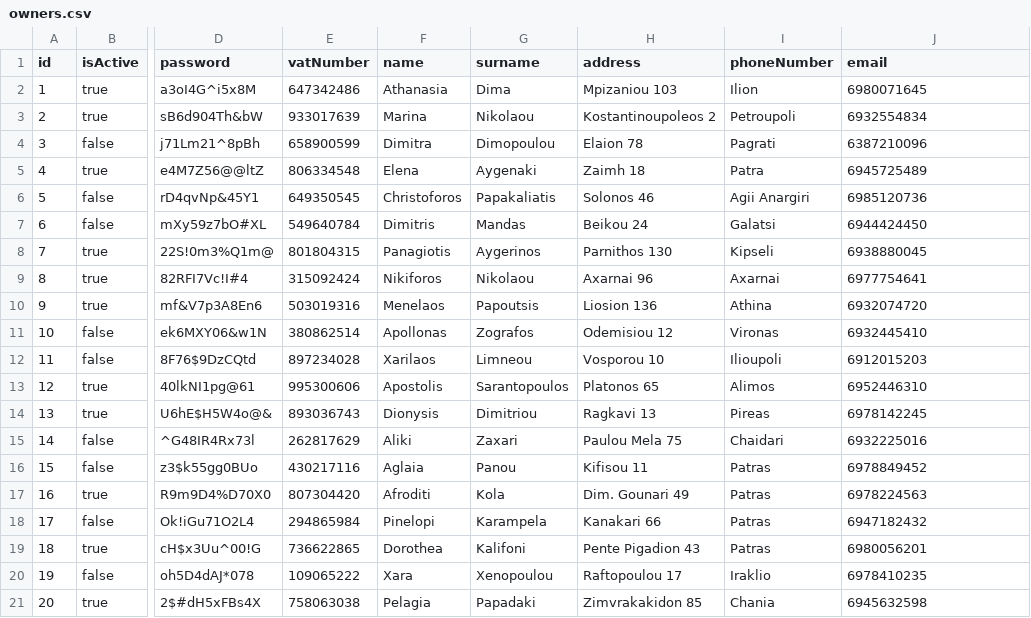
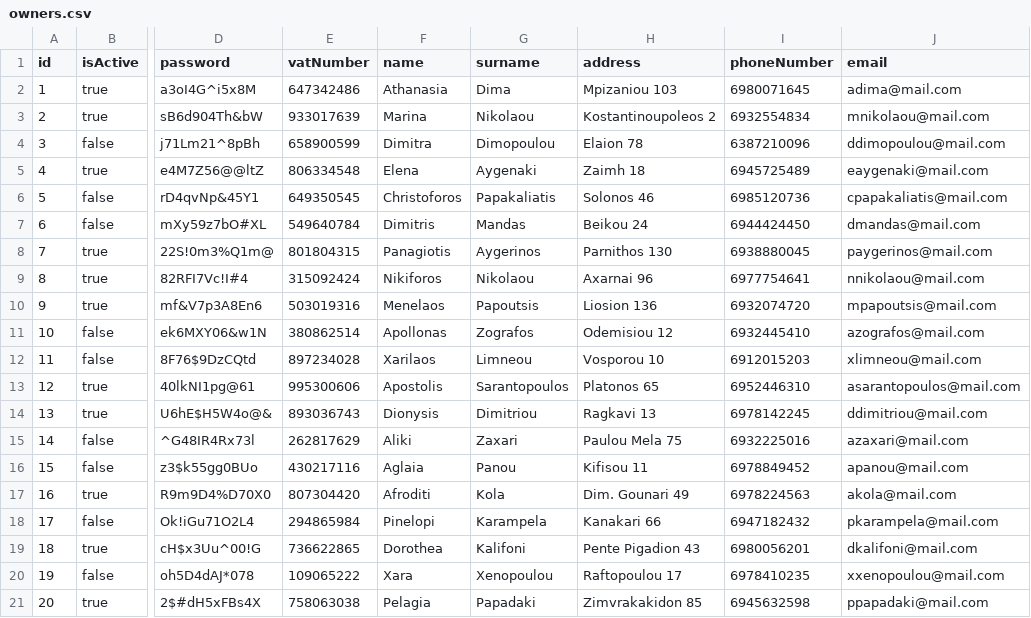
Before and after one commit to lonerae/technikon, a CSV file: data/owners.csv, drawn as a sheet; only a part is shown, gaps mark what is left out; the diff names each change by its address in the sheet, - before the commit and + after, or states it on an @@ line.

Commit message:
updated csv data

```diff
--- a/data/owners.csv
+++ b/data/owners.csv
-I2 (phoneNumber): Ilion
+I2 (phoneNumber): 6980071645
-J2 (email): 6980071645
+J2 (email): adima@mail.com
-I3 (phoneNumber): Petroupoli
+I3 (phoneNumber): 6932554834
-J3 (email): 6932554834
+J3 (email): mnikolaou@mail.com
-I4 (phoneNumber): Pagrati
+I4 (phoneNumber): 6387210096
-J4 (email): 6387210096
+J4 (email): ddimopoulou@mail.com
-I5 (phoneNumber): Patra
+I5 (phoneNumber): 6945725489
-J5 (email): 6945725489
+J5 (email): eaygenaki@mail.com
-I6 (phoneNumber): Agii Anargiri
+I6 (phoneNumber): 6985120736
-J6 (email): 6985120736
+J6 (email): cpapakaliatis@mail.com
-I7 (phoneNumber): Galatsi
+I7 (phoneNumber): 6944424450
-J7 (email): 6944424450
+J7 (email): dmandas@mail.com
-I8 (phoneNumber): Kipseli
+I8 (phoneNumber): 6938880045
-J8 (email): 6938880045
+J8 (email): paygerinos@mail.com
-I9 (phoneNumber): Axarnai
+I9 (phoneNumber): 6977754641
-J9 (email): 6977754641
+J9 (email): nnikolaou@mail.com
-I10 (phoneNumber): Athina
+I10 (phoneNumber): 6932074720
-J10 (email): 6932074720
+J10 (email): mpapoutsis@mail.com
-I11 (phoneNumber): Vironas
+I11 (phoneNumber): 6932445410
-J11 (email): 6932445410
+J11 (email): azografos@mail.com
-I12 (phoneNumber): Ilioupoli
+I12 (phoneNumber): 6912015203
-J12 (email): 6912015203
+J12 (email): xlimneou@mail.com
-I13 (phoneNumber): Alimos
+I13 (phoneNumber): 6952446310
-J13 (email): 6952446310
+J13 (email): asarantopoulos@mail.com
-I14 (phoneNumber): Pireas
+I14 (phoneNumber): 6978142245
-J14 (email): 6978142245
+J14 (email): ddimitriou@mail.com
-I15 (phoneNumber): Chaidari
+I15 (phoneNumber): 6932225016
-J15 (email): 6932225016
+J15 (email): azaxari@mail.com
-I16 (phoneNumber): Patras
+I16 (phoneNumber): 6978849452
-J16 (email): 6978849452
+J16 (email): apanou@mail.com
-I17 (phoneNumber): Patras
+I17 (phoneNumber): 6978224563
-J17 (email): 6978224563
+J17 (email): akola@mail.com
-I18 (phoneNumber): Patras
+I18 (phoneNumber): 6947182432
-J18 (email): 6947182432
+J18 (email): pkarampela@mail.com
-I19 (phoneNumber): Patras
+I19 (phoneNumber): 6980056201
-J19 (email): 6980056201
+J19 (email): dkalifoni@mail.com
-I20 (phoneNumber): Iraklio
+I20 (phoneNumber): 6978410235
-J20 (email): 6978410235
+J20 (email): xxenopoulou@mail.com
-I21 (phoneNumber): Chania
+I21 (phoneNumber): 6945632598
-J21 (email): 6945632598
+J21 (email): ppapadaki@mail.com
```
Also changed, not shown: 2 other files.
